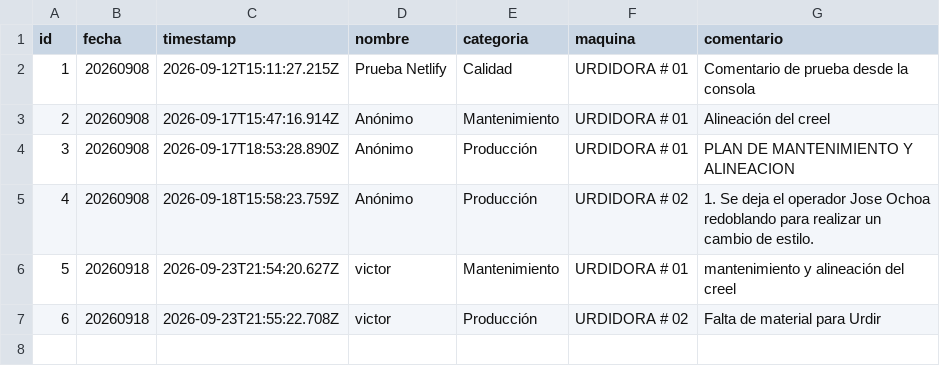
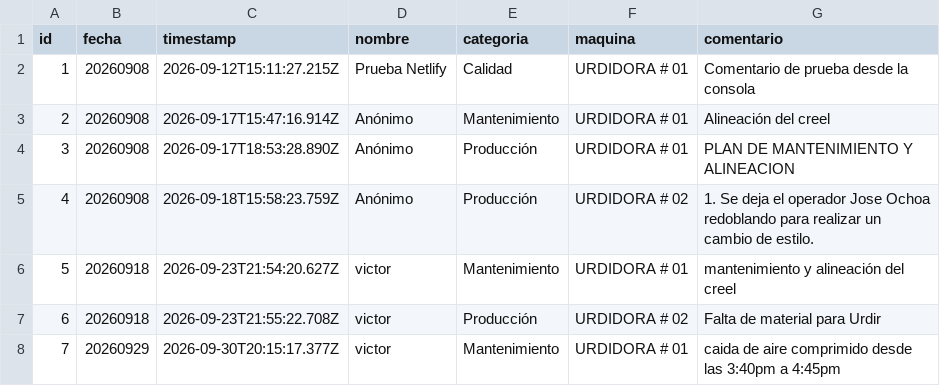
Before and after one commit to fherross3-ops/PH_urdido, a CSV file: data/comentarios.csv, drawn as a sheet.

Commit message:
Comentario #7 - 20260929 - Mantenimiento

```diff
--- a/data/comentarios.csv
+++ b/data/comentarios.csv
@@ -7 +7,2 @@ id,fecha,timestamp,nombre,categoria,maquina,comentario
 6,20260918,2026-09-23T21:55:22.708Z,victor,Producción,URDIDORA # 02,Falta de material para Urdir
+7,20260929,2026-09-30T20:15:17.377Z,victor,Mantenimiento,URDIDORA # 01,caida de aire comprimido desde las 3:40pm a 4:45pm
```
